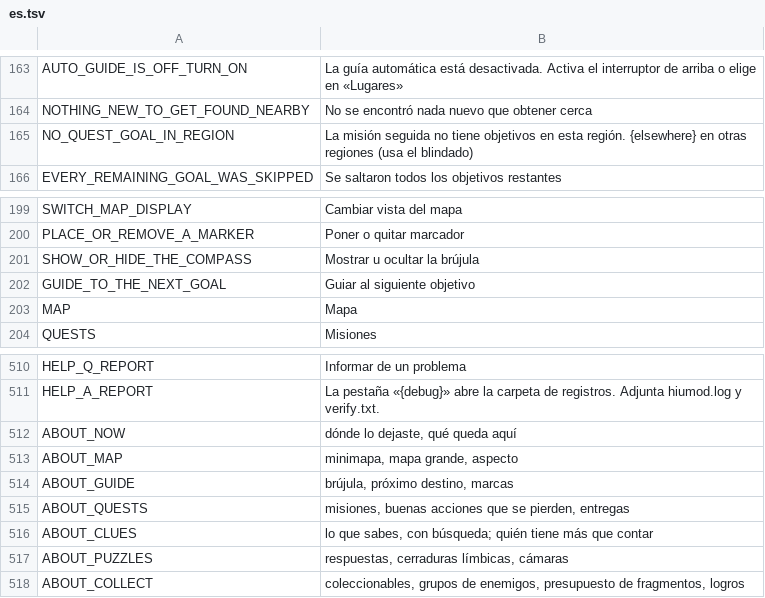
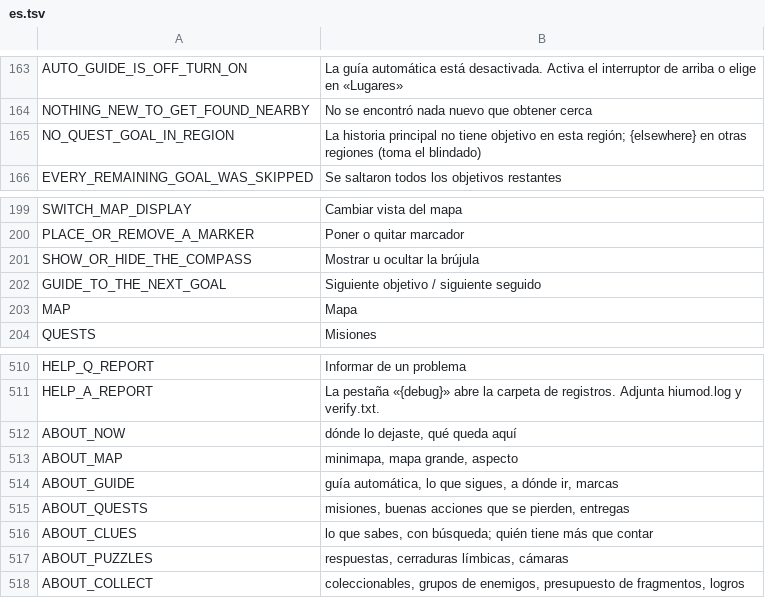
Before and after one commit to myso-kr/hell-is-us-mod, a TSV file: assets/i18n/es.tsv, drawn as a sheet; only a part is shown, gaps mark what is left out.

```diff
--- a/assets/i18n/es.tsv
+++ b/assets/i18n/es.tsv
@@ -164,3 +164,3 @@ AUTO_GUIDE_IS_OFF_TURN_ON	La guía automática está desactivada. Activa el inte
 NOTHING_NEW_TO_GET_FOUND_NEARBY	No se encontró nada nuevo que obtener cerca
-NO_QUEST_GOAL_IN_REGION	La misión seguida no tiene objetivos en esta región. {elsewhere} en otras regiones (usa el blindado)
+NO_QUEST_GOAL_IN_REGION	La historia principal no tiene objetivo en esta región; {elsewhere} en otras regiones (toma el blindado)
 EVERY_REMAINING_GOAL_WAS_SKIPPED	Se saltaron todos los objetivos restantes
@@ -201,3 +201,3 @@ PLACE_OR_REMOVE_A_MARKER	Poner o quitar marcador
 SHOW_OR_HIDE_THE_COMPASS	Mostrar u ocultar la brújula
-GUIDE_TO_THE_NEXT_GOAL	Guiar al siguiente objetivo
+GUIDE_TO_THE_NEXT_GOAL	Siguiente objetivo / siguiente seguido
 MAP	Mapa
@@ -513,3 +513,3 @@ ABOUT_NOW	dónde lo dejaste, qué queda aquí
 ABOUT_MAP	minimapa, mapa grande, aspecto
-ABOUT_GUIDE	brújula, próximo destino, marcas
+ABOUT_GUIDE	guía automática, lo que sigues, a dónde ir, marcas
 ABOUT_QUESTS	misiones, buenas acciones que se pierden, entregas
```
Also changed, not shown: assets/i18n/it.tsv, assets/i18n/ja.tsv, 17 other files.
